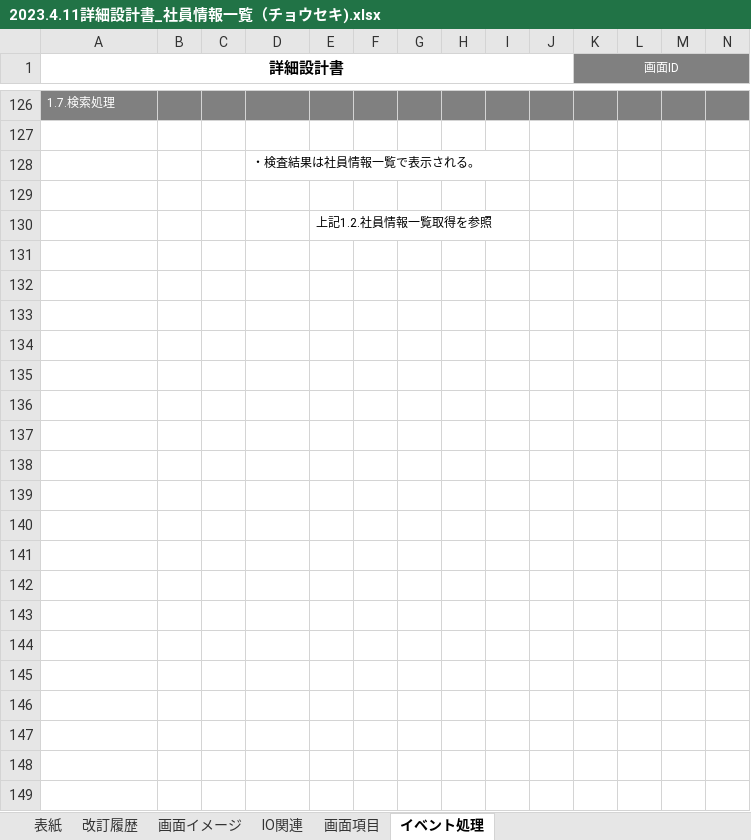
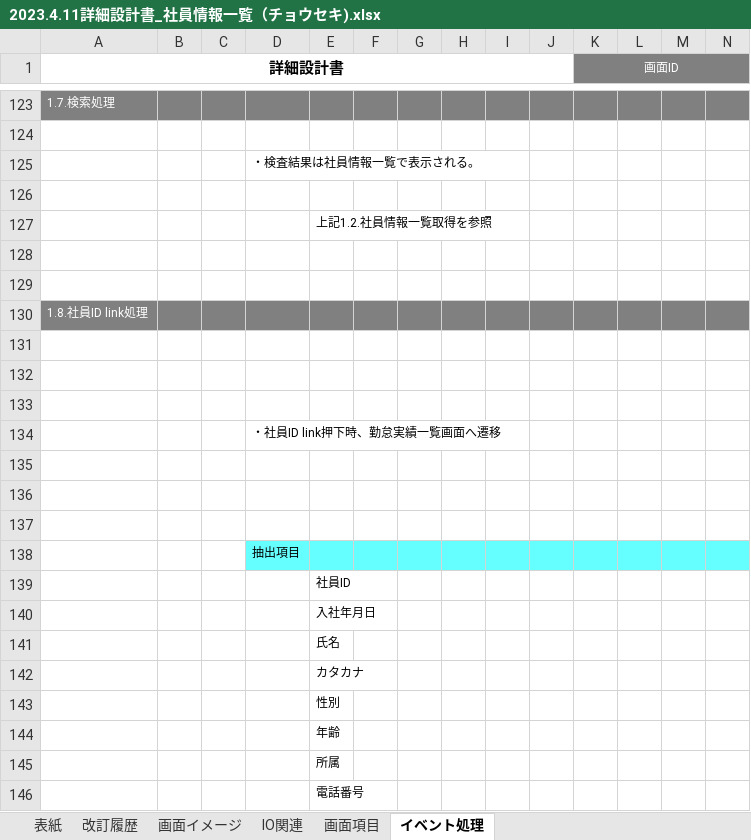
Before and after one commit to nts-ed/2023-04, an Excel workbook: 202304/02_詳細設計書/01_詳細設計書/チーム2/2023.4.11詳細設計書_社員情報一覧（チョウセキ).xlsx, sheet イベント処理, drawn as a sheet; only a part is shown, gaps mark what is left out; values as stored, in another font and other column widths than the file's, no borders; rows hold the shown columns only; the diff covers the shown part only; the diff names each change by its address in the sheet, - before the commit and + after, or states it on an @@ line.

```diff
--- a/202304/02_詳細設計書/01_詳細設計書/チーム2/2023.4.11詳細設計書_社員情報一覧（チョウセキ).xlsx (sheet イベント処理)
+++ b/202304/02_詳細設計書/01_詳細設計書/チーム2/2023.4.11詳細設計書_社員情報一覧（チョウセキ).xlsx (sheet イベント処理)
+row 128: (empty)
+row 129: (empty)
+row 130: 1.8.社員ID link処理
+row 131: (empty)
+row 132: (empty)
+row 133: (empty)
+row 134:  |  |  | ・社員ID link押下時、勤怠実績一覧画面へ遷移
+row 135: (empty)
+row 136: (empty)
+row 137: (empty)
+row 138:  |  |  | 抽出項目
+row 139:  |  |  |  | 社員ID
+row 140:  |  |  |  | 入社年月日
+row 141:  |  |  |  | 氏名
+row 142:  |  |  |  | カタカナ
+row 143:  |  |  |  | 性別
+row 144:  |  |  |  | 年齢
+row 145:  |  |  |  | 所属
+row 146:  |  |  |  | 電話番号
```
Also changed, not shown: 21 added rows, 4 removed rows and 1 edited cell elsewhere in this sheet, sheet 改訂履歴.
